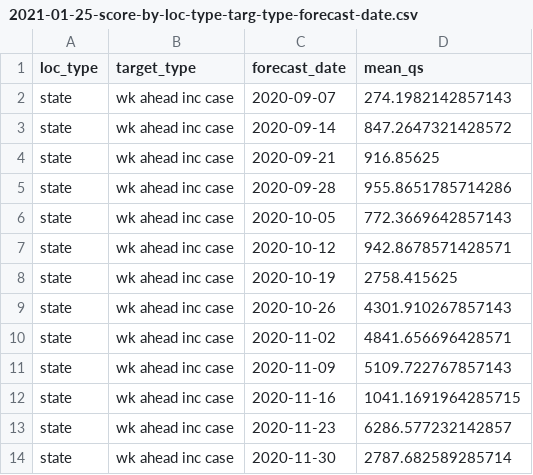
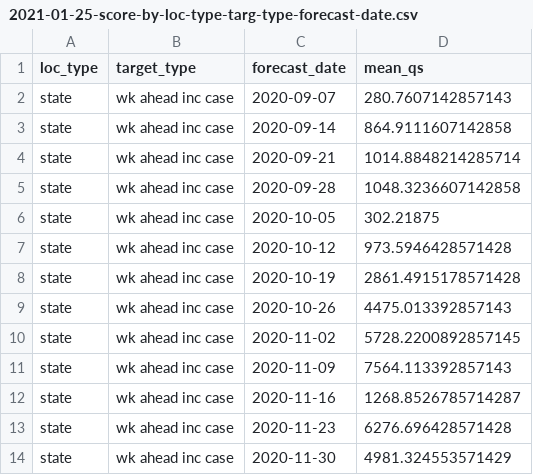
Before and after one commit to e3bo/random-walks, a CSV file: metrics/2021-01-25-score-by-loc-type-targ-type-forecast-date.csv, drawn as a sheet.

```diff
--- a/metrics/2021-01-25-score-by-loc-type-targ-type-forecast-date.csv
+++ b/metrics/2021-01-25-score-by-loc-type-targ-type-forecast-date.csv
@@ -1,14 +1,14 @@
 loc_type,target_type,forecast_date,mean_qs
-state,wk ahead inc case,2020-09-07,274.1982142857143
-state,wk ahead inc case,2020-09-14,847.2647321428572
-state,wk ahead inc case,2020-09-21,916.85625
-state,wk ahead inc case,2020-09-28,955.8651785714286
-state,wk ahead inc case,2020-10-05,772.3669642857143
-state,wk ahead inc case,2020-10-12,942.8678571428571
-state,wk ahead inc case,2020-10-19,2758.415625
-state,wk ahead inc case,2020-10-26,4301.910267857143
-state,wk ahead inc case,2020-11-02,4841.656696428571
-state,wk ahead inc case,2020-11-09,5109.722767857143
-state,wk ahead inc case,2020-11-16,1041.1691964285715
-state,wk ahead inc case,2020-11-23,6286.577232142857
-state,wk ahead inc case,2020-11-30,2787.682589285714
+state,wk ahead inc case,2020-09-07,280.7607142857143
+state,wk ahead inc case,2020-09-14,864.9111607142858
+state,wk ahead inc case,2020-09-21,1014.8848214285714
+state,wk ahead inc case,2020-09-28,1048.3236607142858
+state,wk ahead inc case,2020-10-05,302.21875
+state,wk ahead inc case,2020-10-12,973.5946428571428
+state,wk ahead inc case,2020-10-19,2861.4915178571428
+state,wk ahead inc case,2020-10-26,4475.013392857143
+state,wk ahead inc case,2020-11-02,5728.2200892857145
+state,wk ahead inc case,2020-11-09,7564.113392857143
+state,wk ahead inc case,2020-11-16,1268.8526785714287
+state,wk ahead inc case,2020-11-23,6276.696428571428
+state,wk ahead inc case,2020-11-30,4981.324553571429
```
Also changed, not shown: 3 other files.
